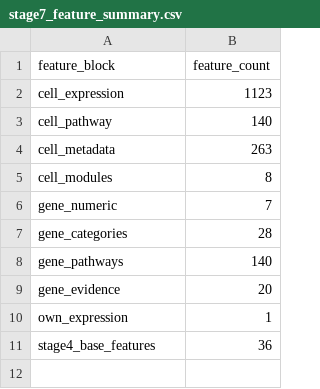
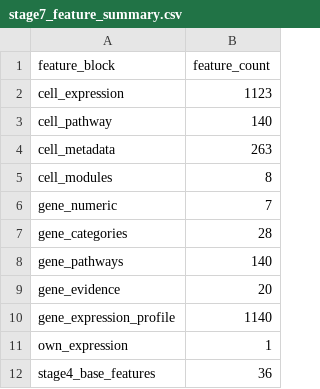
Before and after one commit to leo-grayrat/math-modeling-xjtu-2026, a CSV file: C题建模/results/stage7_feature_summary.csv, drawn as a sheet.

```diff
--- a/C题建模/results/stage7_feature_summary.csv
+++ b/C题建模/results/stage7_feature_summary.csv
@@ -9,2 +9,3 @@ gene_pathways,140
 gene_evidence,20
+gene_expression_profile,1140
 own_expression,1
```
Also changed, not shown: 2 other files.
